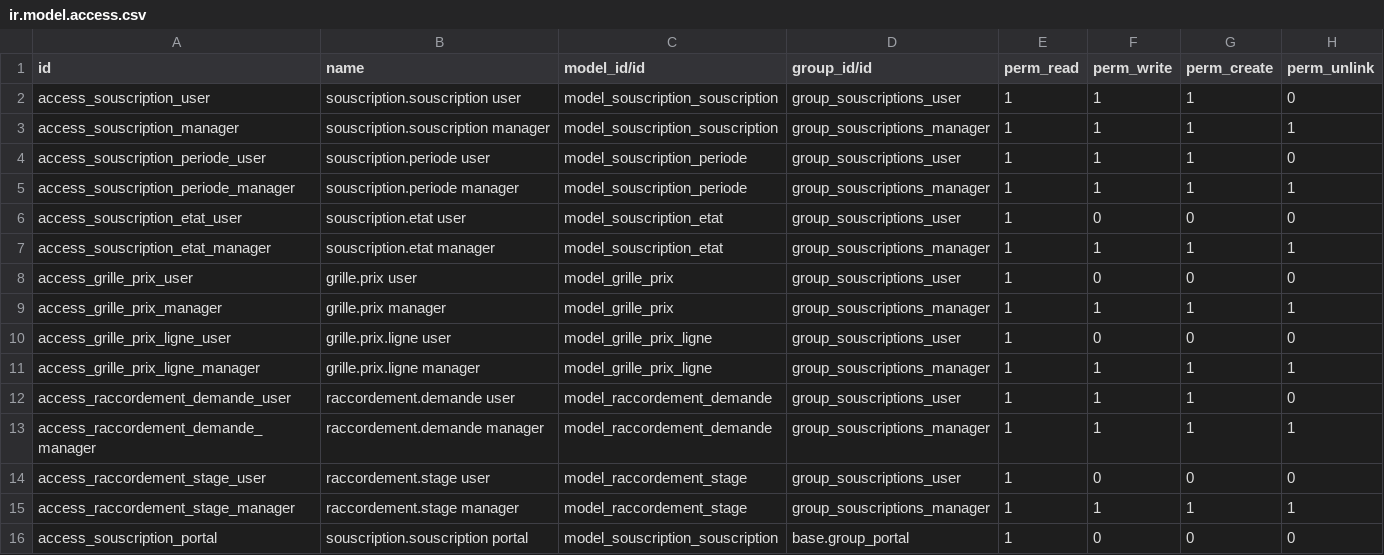
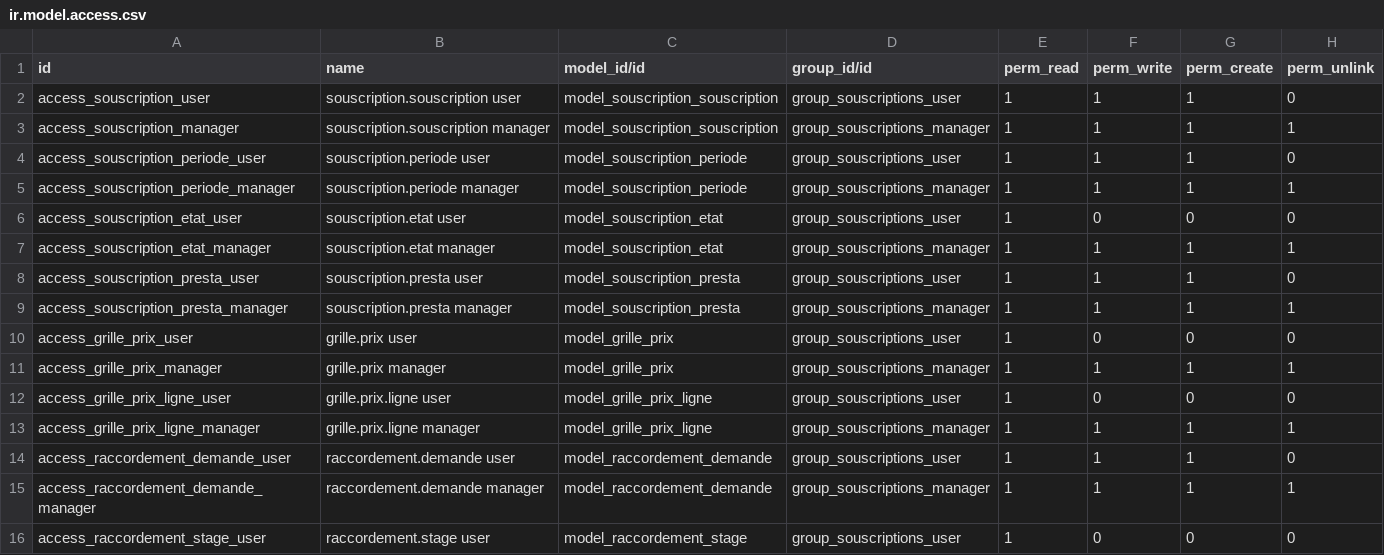
Before and after one commit to Energie-De-Nantes/souscriptions_odoo, a CSV file: security/ir.model.access.csv, drawn as a sheet; only a part is shown; the shorter side is filled out with more unchanged rows; the diff names each change by its address in the sheet, - before the commit and + after, or states it on an @@ line.

```diff
--- a/security/ir.model.access.csv
+++ b/security/ir.model.access.csv
+row 8: access_souscription_presta_user | souscription.presta user | model_souscription_presta | group_souscriptions_user | 1 | 1 | 1 | 0
+row 9: access_souscription_presta_manager | souscription.presta manager | model_souscription_presta | group_souscriptions_manager | 1 | 1 | 1 | 1
```
Also changed, not shown: 10 other files.
